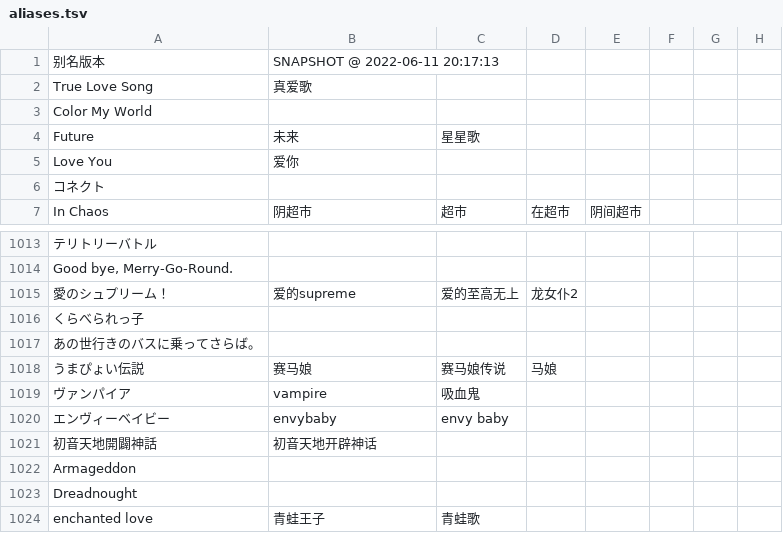
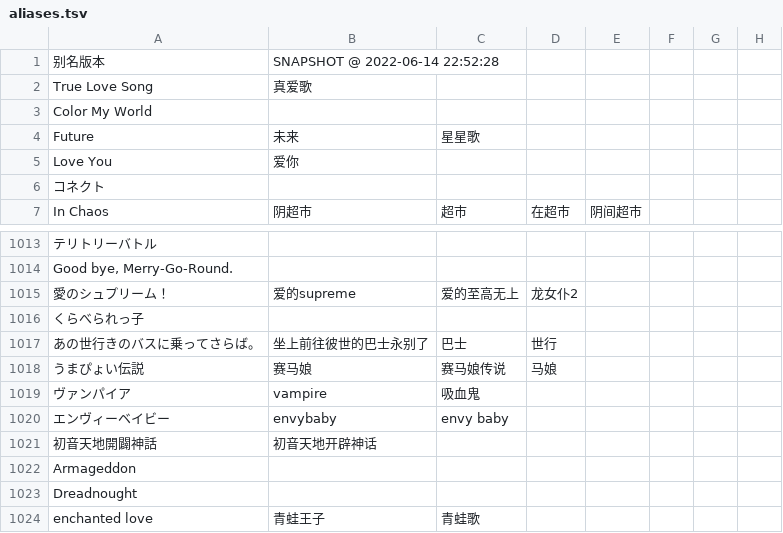
Before and after one commit to Skimige/Akiha-Assets, a TSV file: data/maimai/aliases.tsv, drawn as a sheet; only a part is shown, gaps mark what is left out; the diff names each change by its address in the sheet, - before the commit and + after, or states it on an @@ line.

Commit message:
Update data

```diff
--- a/data/maimai/aliases.tsv
+++ b/data/maimai/aliases.tsv
-B1: SNAPSHOT @ 2022-06-11 20:17:13
+B1: SNAPSHOT @ 2022-06-14 22:52:28
-B1017: (empty)
+B1017: 坐上前往彼世的巴士永别了
-C1017: (empty)
+C1017: 巴士
-D1017: (empty)
+D1017: 世行
```
